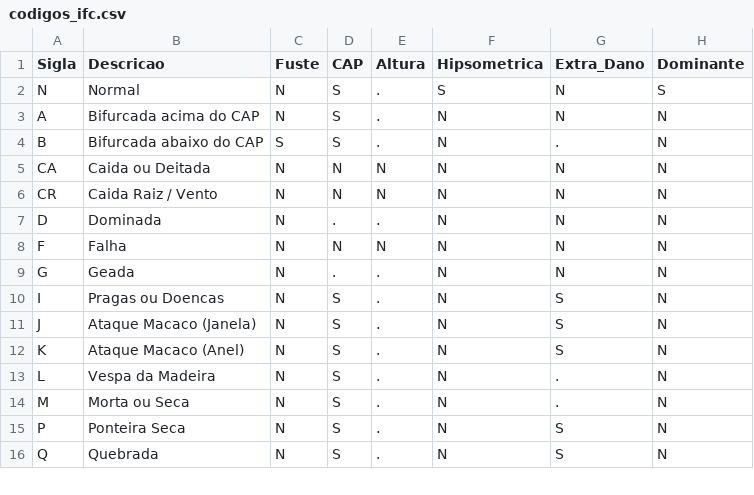
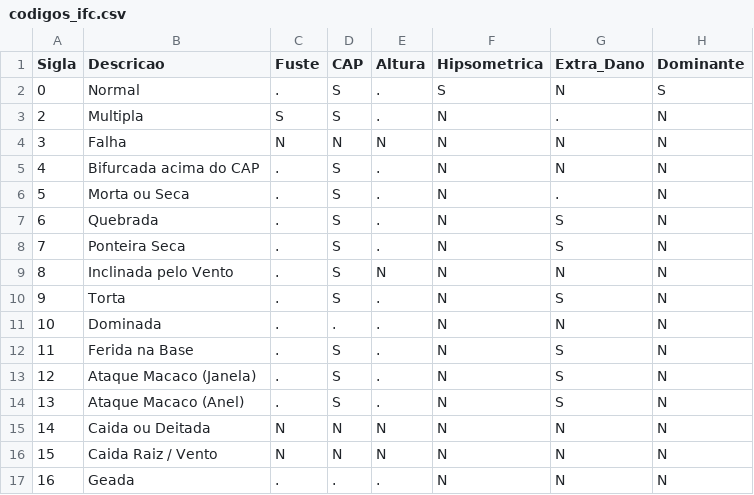
Before and after one commit to GeoForestAnalytics/geoforestv1, a CSV file: assets/data/codigos/codigos_ifc.csv, drawn as a sheet; only a part is shown; the diff covers the shown part only.

```diff
--- a/assets/data/codigos/codigos_ifc.csv
+++ b/assets/data/codigos/codigos_ifc.csv
@@ -1,16 +1,17 @@
 Sigla;Descricao;Fuste;CAP;Altura;Hipsometrica;Extra_Dano;Dominante
-N;Normal;N;S;.;S;N;S
-A;Bifurcada acima do CAP;N;S;.;N;N;N
-B;Bifurcada abaixo do CAP;S;S;.;N;.;N
-CA;Caida ou Deitada;N;N;N;N;N;N
-CR;Caida Raiz / Vento;N;N;N;N;N;N
-D;Dominada;N;.;.;N;N;N
-F;Falha;N;N;N;N;N;N
-G;Geada;N;.;.;N;N;N
-I;Pragas ou Doencas;N;S;.;N;S;N
-J;Ataque Macaco (Janela);N;S;.;N;S;N
-K;Ataque Macaco (Anel);N;S;.;N;S;N
-L;Vespa da Madeira;N;S;.;N;.;N
-M;Morta ou Seca;N;S;.;N;.;N
-P;Ponteira Seca;N;S;.;N;S;N
-Q;Quebrada;N;S;.;N;S;N
+0;Normal;.;S;.;S;N;S
+2;Multipla;S;S;.;N;.;N
+3;Falha;N;N;N;N;N;N
+4;Bifurcada acima do CAP;.;S;.;N;N;N
+5;Morta ou Seca;.;S;.;N;.;N
+6;Quebrada;.;S;.;N;S;N
+7;Ponteira Seca;.;S;.;N;S;N
+8;Inclinada pelo Vento;.;S;N;N;N;N
+9;Torta;.;S;.;N;S;N
+10;Dominada;.;.;.;N;N;N
+11;Ferida na Base;.;S;.;N;S;N
+12;Ataque Macaco (Janela);.;S;.;N;S;N
+13;Ataque Macaco (Anel);.;S;.;N;S;N
+14;Caida ou Deitada;N;N;N;N;N;N
+15;Caida Raiz / Vento;N;N;N;N;N;N
+16;Geada;.;.;.;N;N;N
```
Also changed, not shown: 2 added rows, 3 removed rows and 13 edited cells elsewhere in this file, assets/data/codigos/codigos_bio.csv, assets/data/codigos/codigos_ifq.csv, 20 other files.
